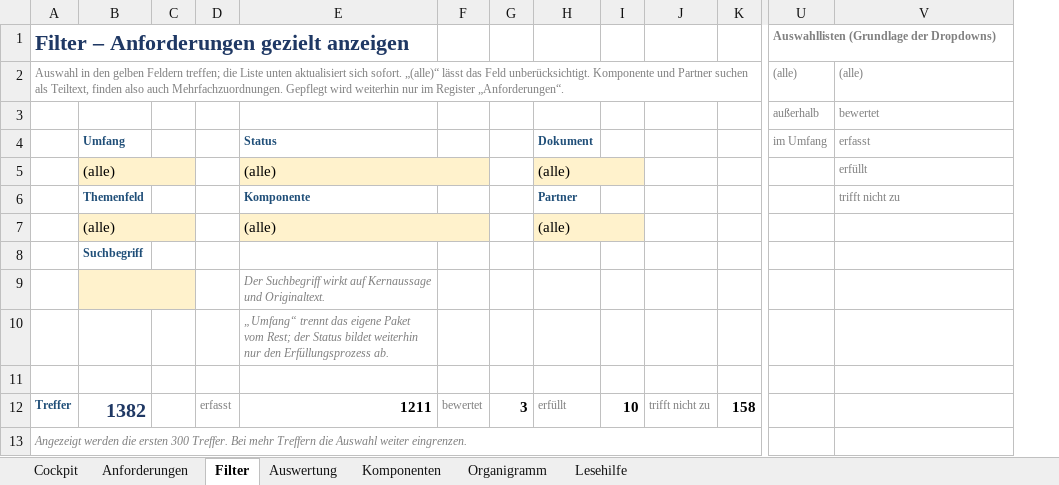
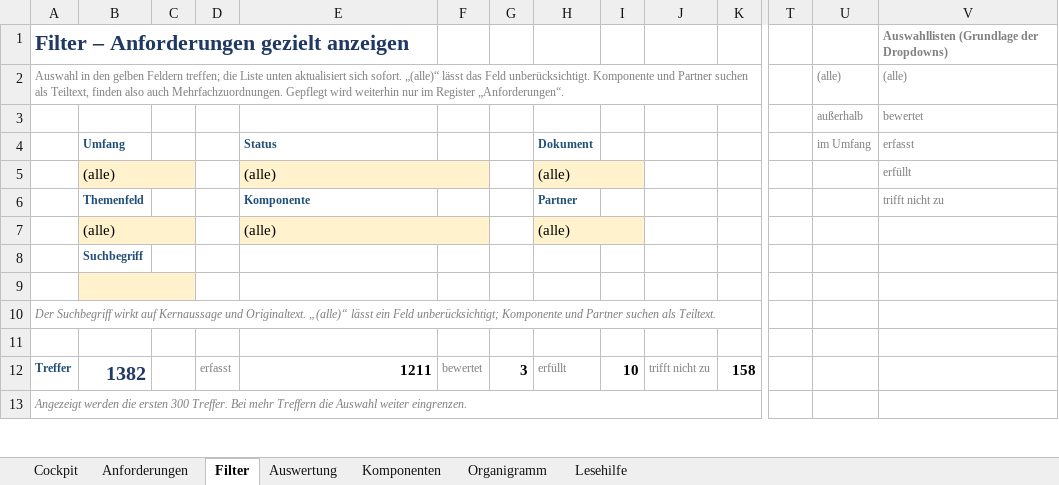
Before and after one commit to waleedb-engineering/claude.code, an Excel workbook: autostrom/2026-08-17_Anforderungen(V11)_Umfang-getrennt.xlsx, sheet Filter, drawn as a sheet; only a part is shown, gaps mark what is left out; values as stored, in another font and other column widths than the file's, no borders; conditional formats not drawn; the diff covers the shown part only; the diff names each change by its address in the sheet, - before the commit and + after, or states it on an @@ line.

```diff
--- a/autostrom/2026-08-17_Anforderungen(V11)_Umfang-getrennt.xlsx (sheet Filter)
+++ b/autostrom/2026-08-17_Anforderungen(V11)_Umfang-getrennt.xlsx (sheet Filter)
@@ column T unhidden, empty @@
-U1: Auswahllisten (Grundlage der Dropdowns)
+U1: (empty)
-V1: (empty)
+V1: Auswahllisten (Grundlage der Dropdowns)
-E9: Der Suchbegriff wirkt auf Kernaussage und Originaltext.
+E9: (empty)
-A10: (empty)
+A10: Der Suchbegriff wirkt auf Kernaussage und Originaltext. „(alle)“ lässt ein Feld unberücksichtigt; Komponente und Partner suchen als Teiltext.
+A10:K10 merged
-E10: „Umfang“ trennt das eigene Paket vom Rest; der Status bildet weiterhin nur den Erfüllungsprozess ab.
+E10: (empty)
```
Also changed, not shown: 1000 removed rows elsewhere in this sheet, sheet Anforderungen, sheet Lesehilfe, formulas that keep their value, hidden cells, charts or pictures, autostrom/2026-08-17_Anforderungen(V12)_Statusvariante.xlsx, 1 other file.
